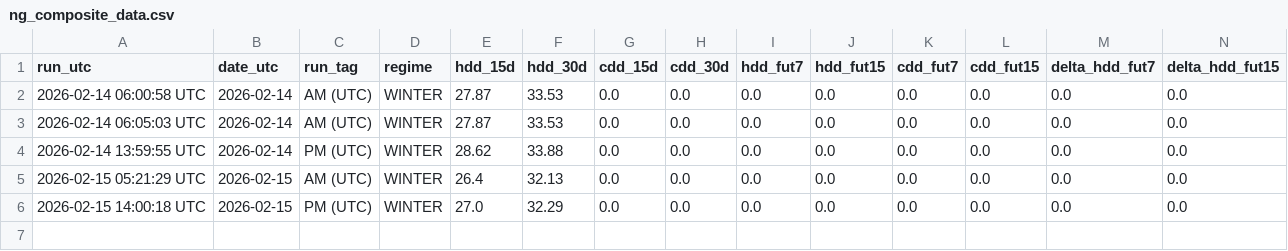
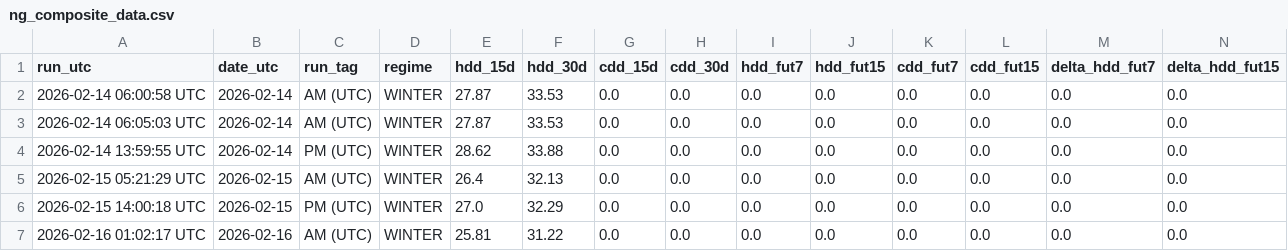
Before and after one commit to williehsu-design/ng-hdd, a CSV file: ng_composite_data.csv, drawn as a sheet; only a part is shown; rows hold the shown columns only; the diff names each change by its address in the sheet, - before the commit and + after, or states it on an @@ line.

```diff
--- a/ng_composite_data.csv
+++ b/ng_composite_data.csv
+row 7: 2026-02-16 01:02:17 UTC | 2026-02-16 | AM (UTC) | WINTER | 25.81 | 31.22 | 0.0 | 0.0 | 0.0 | 0.0 | 0.0 | 0.0 | 0.0 | 0.0
```
Also changed, not shown: 1 other file.
